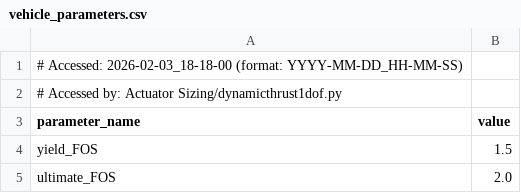
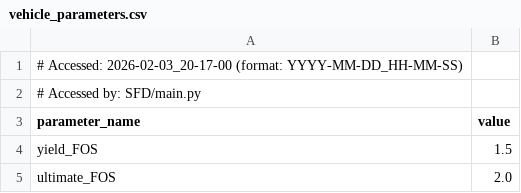
Before and after one commit to Purdue-Space-Program/PSPL_Rocket_A, a CSV file: vehicle_parameters.csv, drawn as a sheet; only a part is shown.

```diff
--- a/vehicle_parameters.csv
+++ b/vehicle_parameters.csv
@@ -1,3 +1,3 @@
-# Accessed: 2026-02-03_18-18-00 (format: YYYY-MM-DD_HH-MM-SS)
-# Accessed by: Actuator Sizing/dynamicthrust1dof.py
+# Accessed: 2026-02-03_20-17-00 (format: YYYY-MM-DD_HH-MM-SS)
+# Accessed by: SFD/main.py
 parameter_name,value
```
Also changed, not shown: 23 other files.
